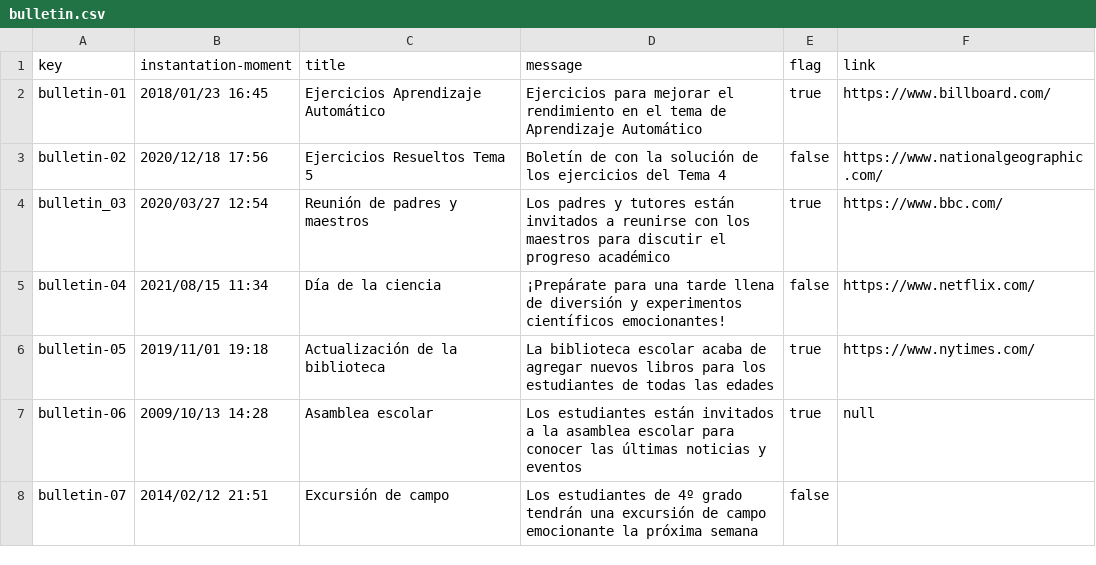
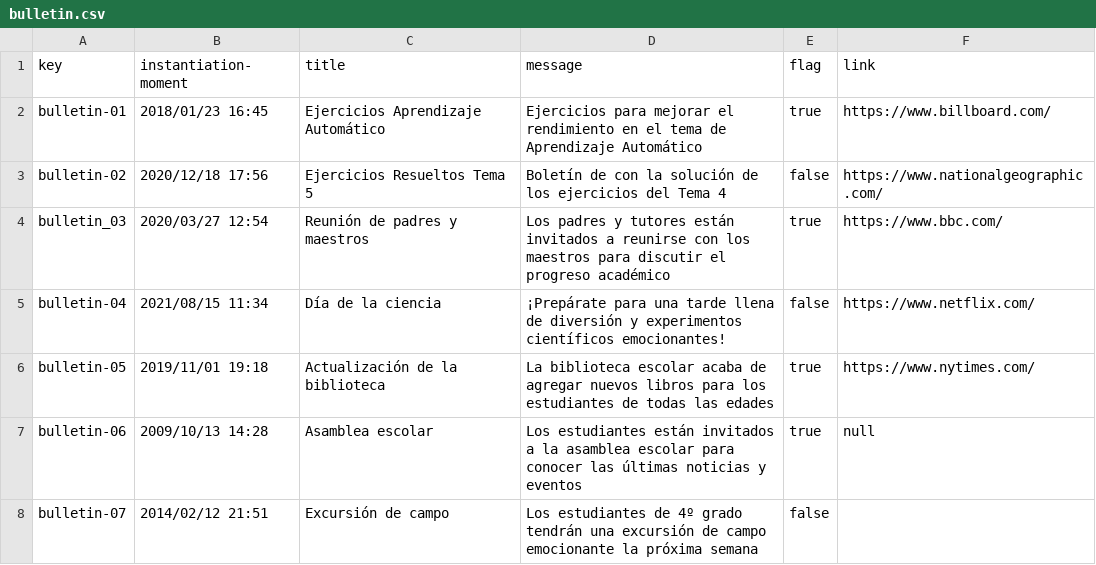
Before and after one commit to adrrf/acme-life-long-learning, a CSV file: src/main/webapp/WEB-INF/resources/sample-data/bulletin.csv, drawn as a sheet.

```diff
--- a/src/main/webapp/WEB-INF/resources/sample-data/bulletin.csv
+++ b/src/main/webapp/WEB-INF/resources/sample-data/bulletin.csv
@@ -1,2 +1,2 @@
-key,instantation-moment,title,message,flag,link
+key,instantiation-moment,title,message,flag,link
 bulletin-01,2018/01/23 16:45,Ejercicios Aprendizaje Automático,Ejercicios para mejorar el rendimiento en el tema de Aprendizaje Automático,true,https://www.billboard.com/
```
Also changed, not shown: 12 other files.
